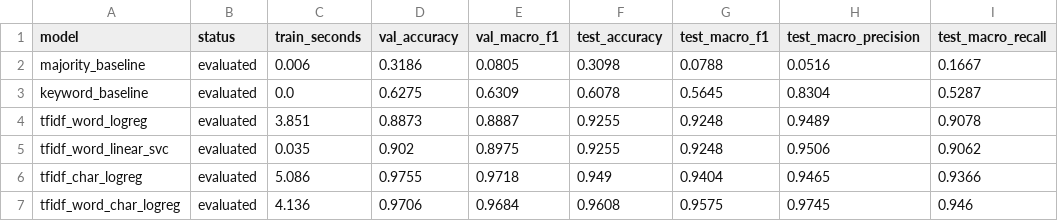
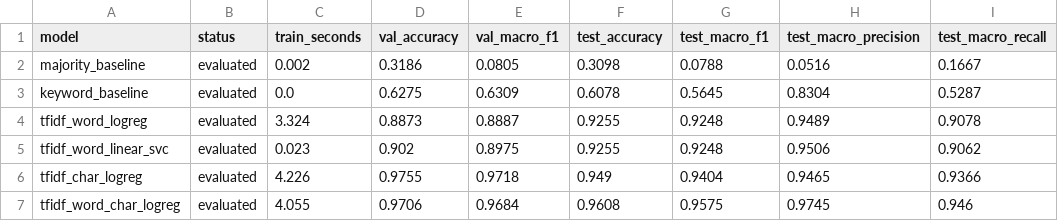
Before and after one commit to Barmanji/healthBridge, a CSV file: ml/reports/metrics.csv, drawn as a sheet.

Commit message:
Document the statement classifier and commit final experiment artifacts
Add ml/README.md with the measured results, the honest account of model
selection (the char-only model won on validation, the word+char model
scored higher on the single test run), the error analysis, and the
synthetic-only caveat. Outline the four ML capability groups in the main
README, add the fail-open path to the architecture diagram, and record the
run/build/test commands.

Regenerate reports/ against the final code so the committed metrics match
the committed pipeline.

```diff
--- a/ml/reports/metrics.csv
+++ b/ml/reports/metrics.csv
@@ -1,7 +1,7 @@
 model,status,train_seconds,val_accuracy,val_macro_f1,test_accuracy,test_macro_f1,test_macro_precision,test_macro_recall
-majority_baseline,evaluated,0.006,0.3186,0.0805,0.3098,0.0788,0.0516,0.1667
+majority_baseline,evaluated,0.002,0.3186,0.0805,0.3098,0.0788,0.0516,0.1667
 keyword_baseline,evaluated,0.0,0.6275,0.6309,0.6078,0.5645,0.8304,0.5287
-tfidf_word_logreg,evaluated,3.851,0.8873,0.8887,0.9255,0.9248,0.9489,0.9078
-tfidf_word_linear_svc,evaluated,0.035,0.902,0.8975,0.9255,0.9248,0.9506,0.9062
-tfidf_char_logreg,evaluated,5.086,0.9755,0.9718,0.949,0.9404,0.9465,0.9366
-tfidf_word_char_logreg,evaluated,4.136,0.9706,0.9684,0.9608,0.9575,0.9745,0.946
+tfidf_word_logreg,evaluated,3.324,0.8873,0.8887,0.9255,0.9248,0.9489,0.9078
+tfidf_word_linear_svc,evaluated,0.023,0.902,0.8975,0.9255,0.9248,0.9506,0.9062
+tfidf_char_logreg,evaluated,4.226,0.9755,0.9718,0.949,0.9404,0.9465,0.9366
+tfidf_word_char_logreg,evaluated,4.055,0.9706,0.9684,0.9608,0.9575,0.9745,0.946
```
Also changed, not shown: 10 other files.
